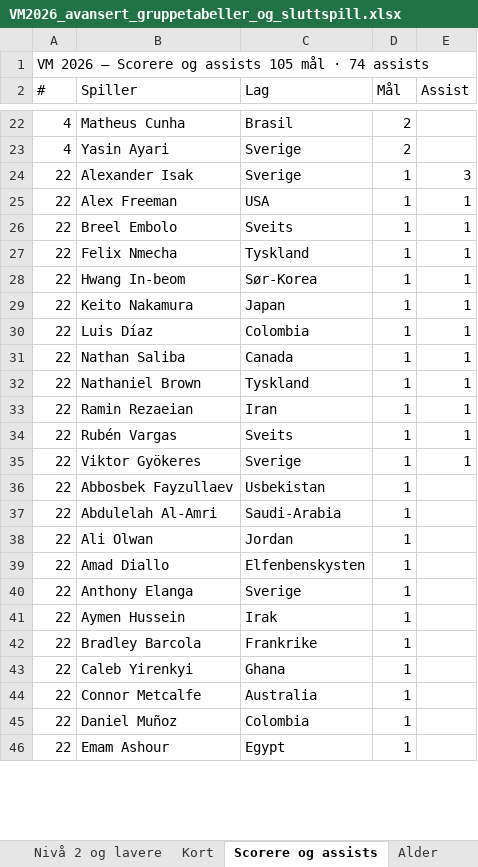
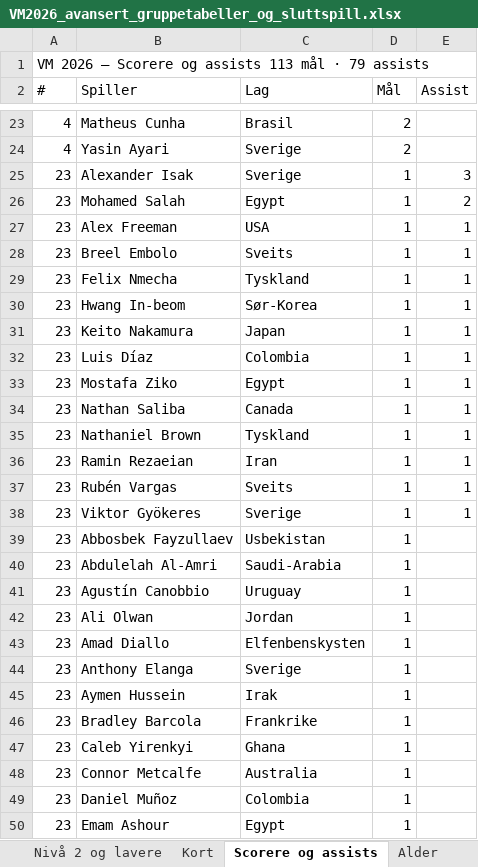
Before and after one commit to cathrinei/vm2026-statistikk, an Excel workbook: VM2026_avansert_gruppetabeller_og_sluttspill.xlsx, sheet Scorere og assists, drawn as a sheet; only a part is shown, gaps mark what is left out; values as stored, in another font and other column widths than the file's, no cell formats; addresses are those after the commit; the diff covers the shown part only; the diff names each change by its address in the sheet, - before the commit and + after, or states it on an @@ line.

```diff
--- a/VM2026_avansert_gruppetabeller_og_sluttspill.xlsx (sheet Scorere og assists)
+++ b/VM2026_avansert_gruppetabeller_og_sluttspill.xlsx (sheet Scorere og assists)
-A1 (#): …og assists 105 mål · 74 assists
+A1 (#): …og assists 113 mål · 79 assists
-A25 (#): 22
+A25 (#): 23
+row 26: 23 | Mohamed Salah | Egypt | 1 | 2
-A27:A32 (#): 22
+A27:A32 (#): 23
+row 33: 23 | Mostafa Ziko | Egypt | 1 | 1
-A34:A40 (#): 22
+A34:A40 (#): 23
+row 41: 23 | Agustín Canobbio | Uruguay | 1
-A42:A50 (#): 22
+A42:A50 (#): 23
```
Also changed, not shown: 6 added rows, 1 removed row and 85 edited cells elsewhere in this sheet, sheet Lagstatistikk, sheet Kort, sheet Gruppe G, sheet Gruppe H, sheet Heatmap, sheet Scoringstidspunkt, 1 more sheet, cell formats, 8 other files.
